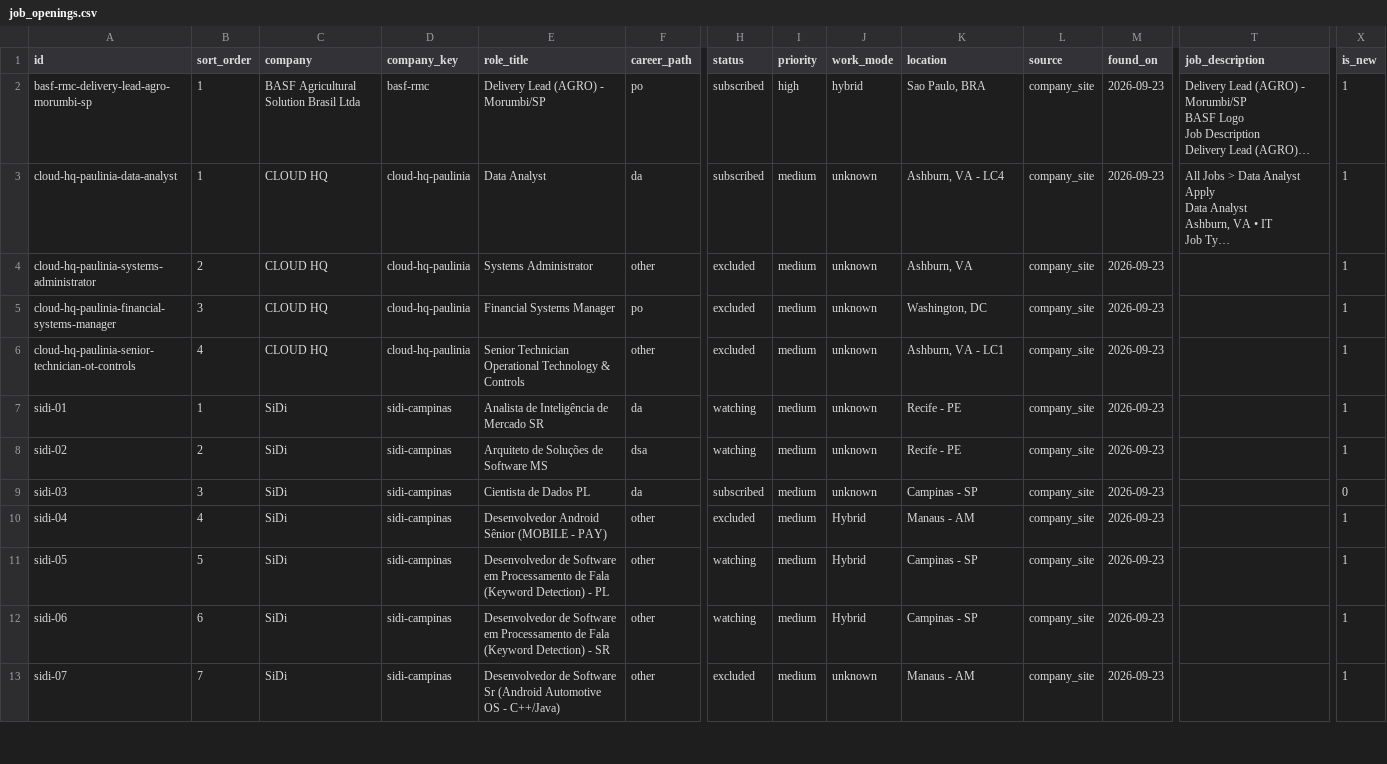
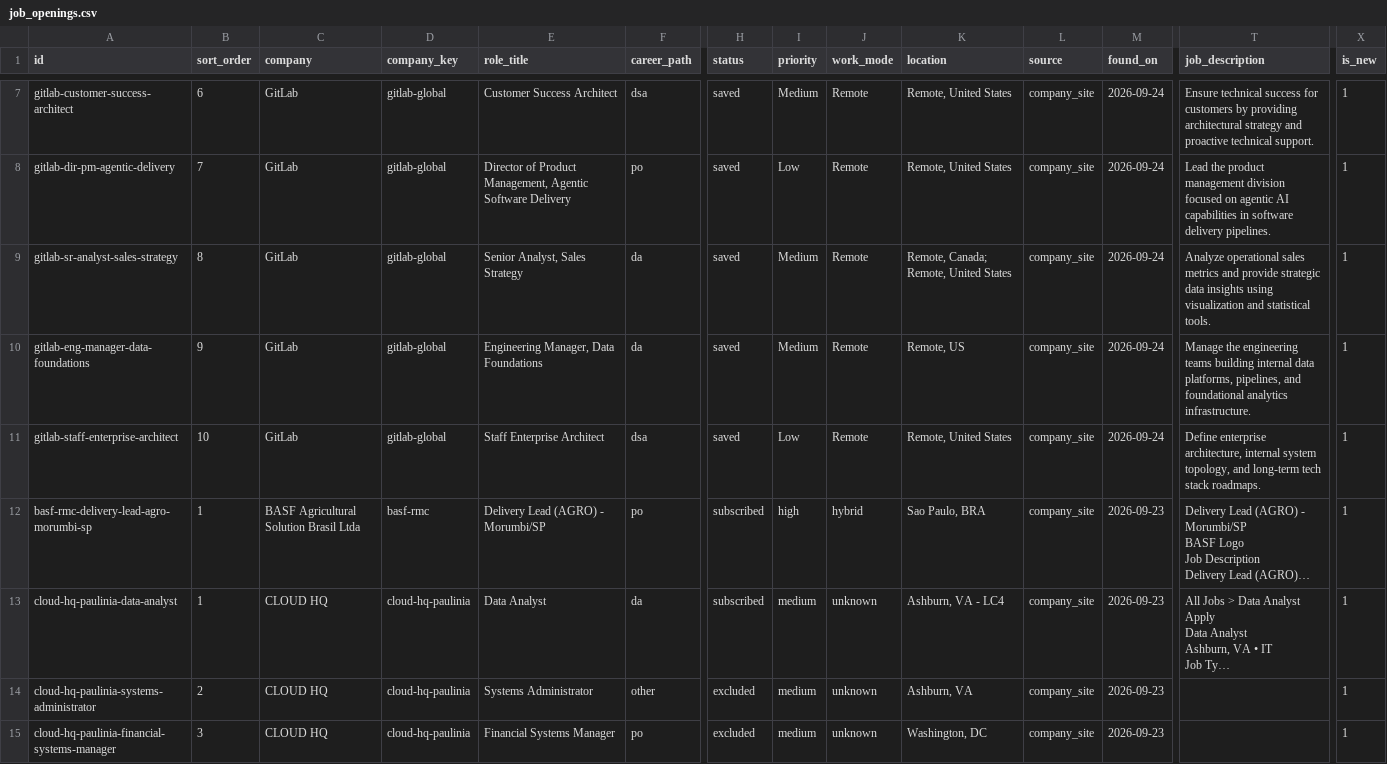
Before and after one commit to duducm2/my-personal-repo, a CSV file: my-data/canonical/job_openings.csv, drawn as a sheet; only a part is shown, gaps mark what is left out; the shorter side is filled out with more unchanged rows; long unchanged cells end in …; rows hold the shown columns only; the diff covers the shown part only; the diff names each change by its address in the sheet, - before the commit and + after, or states it on an @@ line.

Commit message:
﻿2026-09-24 19:52:35

```diff
--- a/my-data/canonical/job_openings.csv
+++ b/my-data/canonical/job_openings.csv
+row 7: gitlab-customer-success-architect | 6 | GitLab | gitlab-global | Customer Success Architect | dsa | saved | Medium | Remote | Remote, United States | company_site | 2026-09-24 | Ensure technical success for customers by providing architectural strategy and proactive technical support. | 1
+row 8: gitlab-dir-pm-agentic-delivery | 7 | GitLab | gitlab-global | Director of Product Management, Agentic Software Delivery | po | saved | Low | Remote | Remote, United States | company_site | 2026-09-24 | Lead the product management division focused on agentic AI capabilities in software delivery pipelines. | 1
+row 9: gitlab-sr-analyst-sales-strategy | 8 | GitLab | gitlab-global | Senior Analyst, Sales Strategy | da | saved | Medium | Remote | Remote, Canada; Remote, United States | company_site | 2026-09-24 | Analyze operational sales metrics and provide strategic data insights using visualization and statistical tools. | 1
+row 10: gitlab-eng-manager-data-foundations | 9 | GitLab | gitlab-global | Engineering Manager, Data Foundations | da | saved | Medium | Remote | Remote, US | company_site | 2026-09-24 | Manage the engineering teams building internal data platforms, pipelines, and foundational analytics infrastructure. | 1
+row 11: gitlab-staff-enterprise-architect | 10 | GitLab | gitlab-global | Staff Enterprise Architect | dsa | saved | Low | Remote | Remote, United States | company_site | 2026-09-24 | Define enterprise architecture, internal system topology, and long-term tech stack roadmaps. | 1
```
Also changed, not shown: 5 added rows elsewhere in this file.
